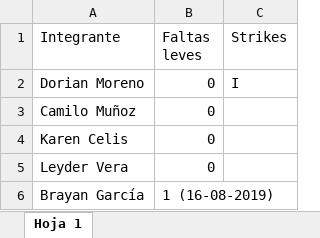
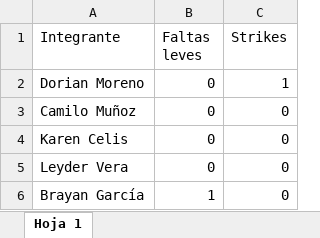
Before and after one commit to ingsw201930/PetFriend, an Excel workbook: Software Project Management Plan/Actas/FALTAS!!!.xlsx, sheet Hoja 1, drawn as a sheet; values as stored, in another font and other column widths than the file's, no borders; charts and pictures not drawn; the diff names each change by its address in the sheet, - before the commit and + after, or states it on an @@ line.

```diff
--- a/Software Project Management Plan/Actas/FALTAS!!!.xlsx (sheet Hoja 1)
+++ b/Software Project Management Plan/Actas/FALTAS!!!.xlsx (sheet Hoja 1)
-C2 (Strikes): I
+C2 (Strikes): 1
-C3:C6 (Strikes): (empty)
+C3:C6 (Strikes): 0
-B6 (Faltas leves): 1 (16-08-2019)
+B6 (Faltas leves): 1
```
Also changed, not shown: 6 other files.
